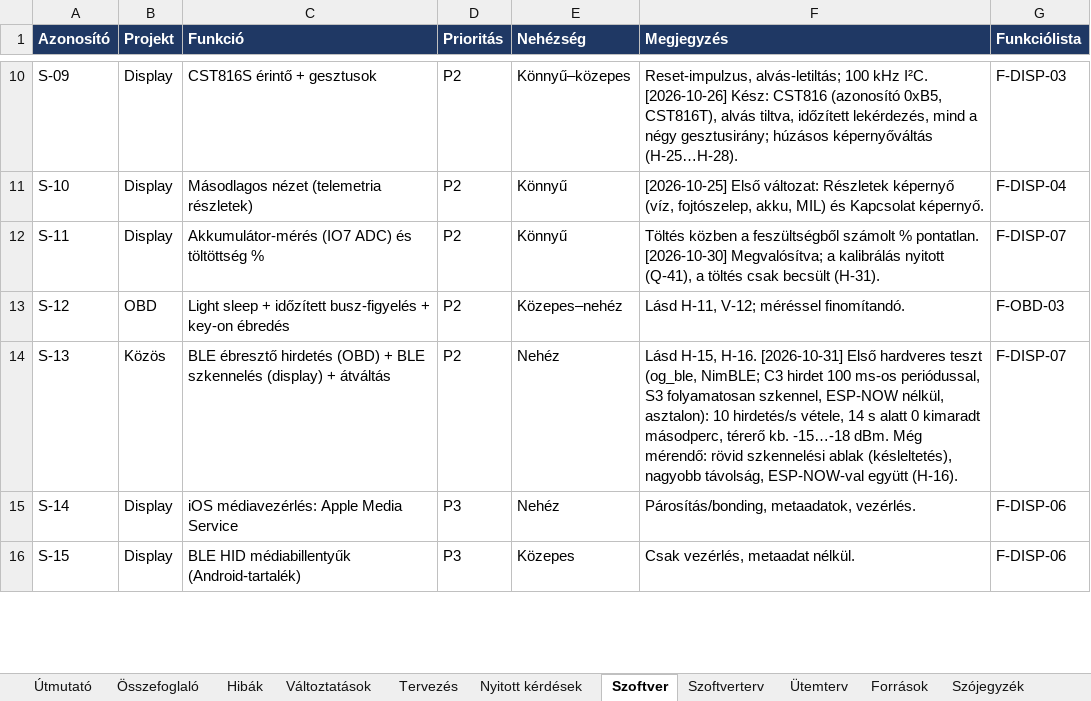
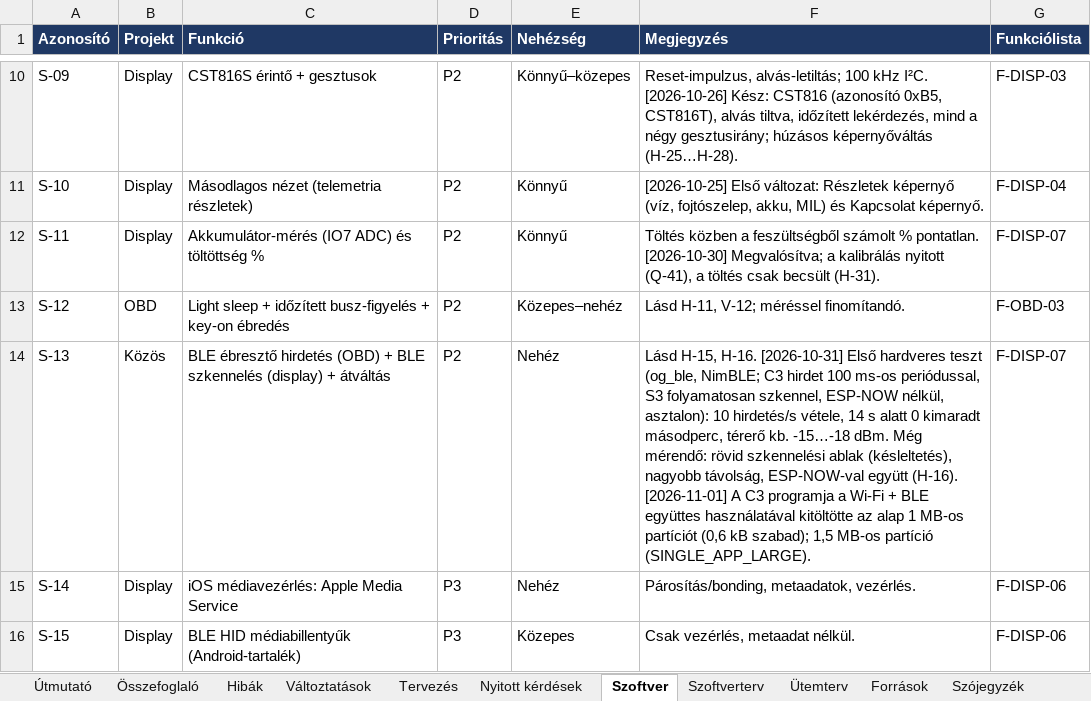
Before and after one commit to Turboblider55/Project_OpenGauge, an Excel workbook: docs/fejlesztesi_naplo.xlsx, sheet Szoftver, drawn as a sheet; only a part is shown, gaps mark what is left out; values as stored, in another font and other column widths than the file's, no borders; the diff names each change by its address in the sheet, - before the commit and + after, or states it on an @@ line.

```diff
--- a/docs/fejlesztesi_naplo.xlsx (sheet Szoftver)
+++ b/docs/fejlesztesi_naplo.xlsx (sheet Szoftver)
-F14 (Megjegyzés): …együtt (H-16).
+F14 (Megjegyzés): …együtt (H-16). [2026-11-01] A C3 programja a Wi-Fi + BLE együttes használatával kitöltötte az alap 1 MB-os partíciót (0,6 kB szabad); 1,5 MB-os partíció (SINGLE_APP_LARGE).
```
Also changed, not shown: sheet Hibák, 7 other files.
